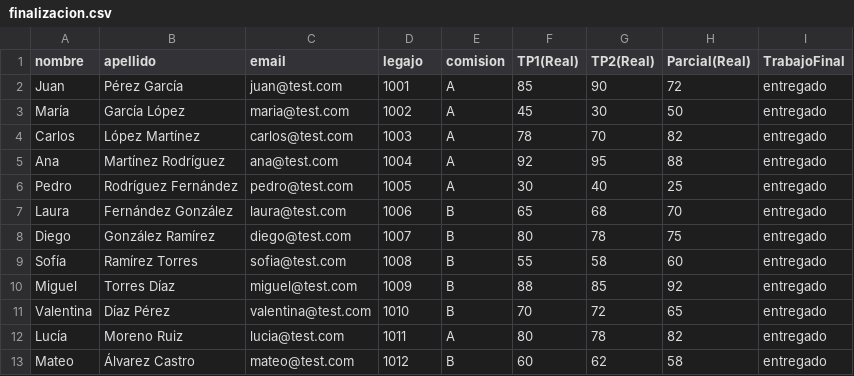
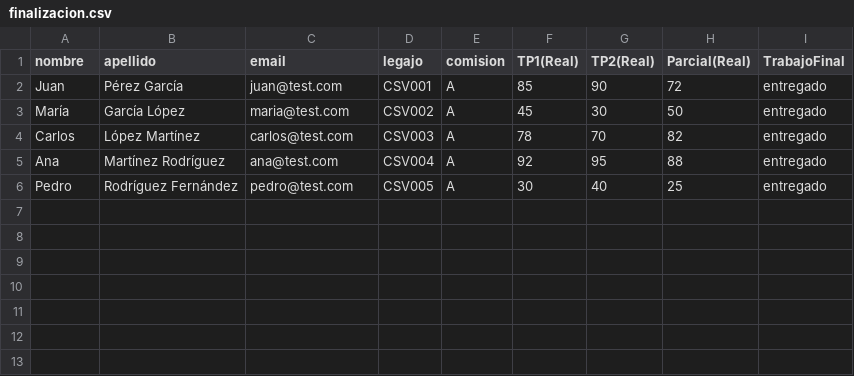
Before and after one commit to WooferByte/gestion-academica-trazabilidad-multi-tenant, a CSV file: CSV-examples/finalizacion.csv, drawn as a sheet.

Commit message:
fix: correcciones generales post-test - TPs, Monitor, sidebar, seed, busqueda

```diff
--- a/CSV-examples/finalizacion.csv
+++ b/CSV-examples/finalizacion.csv
@@ -1,13 +1,6 @@
 nombre,apellido,email,legajo,comision,TP1(Real),TP2(Real),Parcial(Real),TrabajoFinal
-Juan,Pérez García,juan@test.com,1001,A,85,90,72,entregado
-María,García López,maria@test.com,1002,A,45,30,50,entregado
-Carlos,López Martínez,carlos@test.com,1003,A,78,70,82,entregado
-Ana,Martínez Rodríguez,ana@test.com,1004,A,92,95,88,entregado
-Pedro,Rodríguez Fernández,pedro@test.com,1005,A,30,40,25,entregado
-Laura,Fernández González,laura@test.com,1006,B,65,68,70,entregado
-Diego,González Ramírez,diego@test.com,1007,B,80,78,75,entregado
-Sofía,Ramírez Torres,sofia@test.com,1008,B,55,58,60,entregado
-Miguel,Torres Díaz,miguel@test.com,1009,B,88,85,92,entregado
-Valentina,Díaz Pérez,valentina@test.com,1010,B,70,72,65,entregado
-Lucía,Moreno Ruiz,lucia@test.com,1011,A,80,78,82,entregado
-Mateo,Álvarez Castro,mateo@test.com,1012,B,60,62,58,entregado
+Juan,Pérez García,juan@test.com,CSV001,A,85,90,72,entregado
+María,García López,maria@test.com,CSV002,A,45,30,50,entregado
+Carlos,López Martínez,carlos@test.com,CSV003,A,78,70,82,entregado
+Ana,Martínez Rodríguez,ana@test.com,CSV004,A,92,95,88,entregado
+Pedro,Rodríguez Fernández,pedro@test.com,CSV005,A,30,40,25,entregado
```
Also changed, not shown: CSV-examples/calificaciones.csv, CSV-examples/padron.csv, 21 other files.
